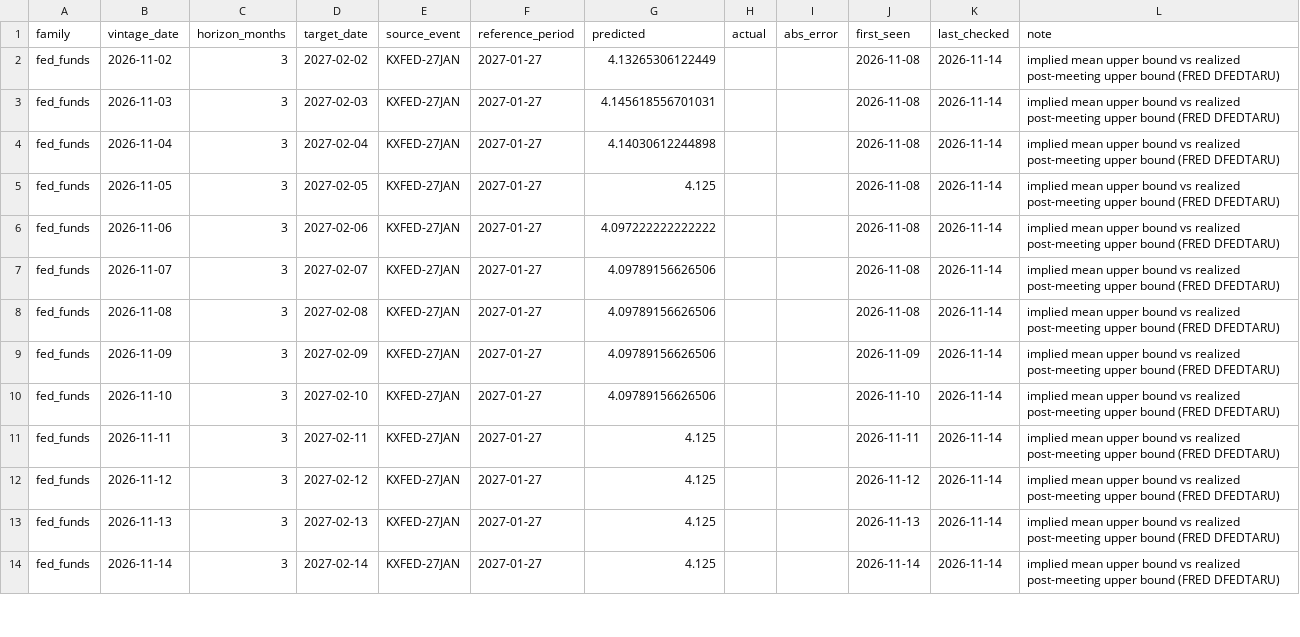
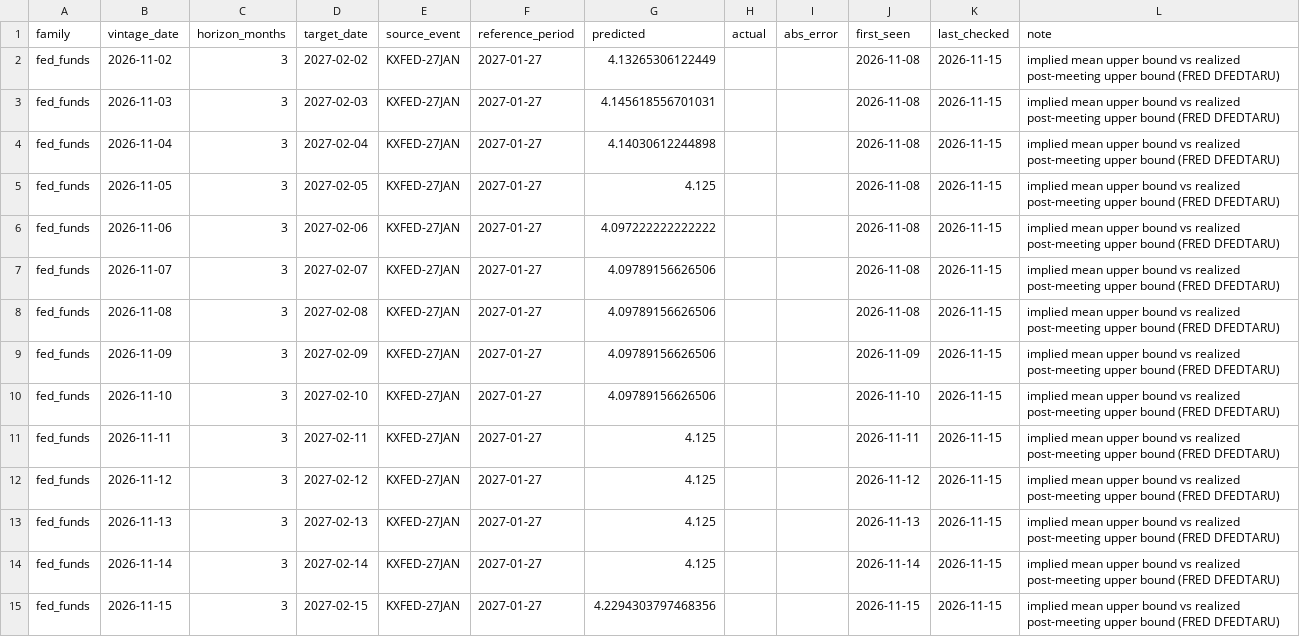
Before and after one commit to fcela/frb-heat-index, a CSV file: data/predmarkets/fixed_horizon_accuracy.csv, drawn as a sheet; only a part is shown; the diff covers the shown part only.

```diff
--- a/data/predmarkets/fixed_horizon_accuracy.csv
+++ b/data/predmarkets/fixed_horizon_accuracy.csv
@@ -1,14 +1,15 @@
 family,vintage_date,horizon_months,target_date,source_event,reference_period,predicted,actual,abs_error,first_seen,last_checked,note
-fed_funds,2026-11-02,3,2027-02-02,KXFED-27JAN,2027-01-27,4.13265306122449,,,2026-11-08,2026-11-14,implied mean upper bound vs realized post-meeting upper bound (FRED DFEDTARU)
-fed_funds,2026-11-03,3,2027-02-03,KXFED-27JAN,2027-01-27,4.145618556701031,,,2026-11-08,2026-11-14,implied mean upper bound vs realized post-meeting upper bound (FRED DFEDTARU)
-fed_funds,2026-11-04,3,2027-02-04,KXFED-27JAN,2027-01-27,4.14030612244898,,,2026-11-08,2026-11-14,implied mean upper bound vs realized post-meeting upper bound (FRED DFEDTARU)
-fed_funds,2026-11-05,3,2027-02-05,KXFED-27JAN,2027-01-27,4.125,,,2026-11-08,2026-11-14,implied mean upper bound vs realized post-meeting upper bound (FRED DFEDTARU)
-fed_funds,2026-11-06,3,2027-02-06,KXFED-27JAN,2027-01-27,4.097222222222222,,,2026-11-08,2026-11-14,implied mean upper bound vs realized post-meeting upper bound (FRED DFEDTARU)
-fed_funds,2026-11-07,3,2027-02-07,KXFED-27JAN,2027-01-27,4.09789156626506,,,2026-11-08,2026-11-14,implied mean upper bound vs realized post-meeting upper bound (FRED DFEDTARU)
-fed_funds,2026-11-08,3,2027-02-08,KXFED-27JAN,2027-01-27,4.09789156626506,,,2026-11-08,2026-11-14,implied mean upper bound vs realized post-meeting upper bound (FRED DFEDTARU)
-fed_funds,2026-11-09,3,2027-02-09,KXFED-27JAN,2027-01-27,4.09789156626506,,,2026-11-09,2026-11-14,implied mean upper bound vs realized post-meeting upper bound (FRED DFEDTARU)
-fed_funds,2026-11-10,3,2027-02-10,KXFED-27JAN,2027-01-27,4.09789156626506,,,2026-11-10,2026-11-14,implied mean upper bound vs realized post-meeting upper bound (FRED DFEDTARU)
-fed_funds,2026-11-11,3,2027-02-11,KXFED-27JAN,2027-01-27,4.125,,,2026-11-11,2026-11-14,implied mean upper bound vs realized post-meeting upper bound (FRED DFEDTARU)
-fed_funds,2026-11-12,3,2027-02-12,KXFED-27JAN,2027-01-27,4.125,,,2026-11-12,2026-11-14,implied mean upper bound vs realized post-meeting upper bound (FRED DFEDTARU)
-fed_funds,2026-11-13,3,2027-02-13,KXFED-27JAN,2027-01-27,4.125,,,2026-11-13,2026-11-14,implied mean upper bound vs realized post-meeting upper bound (FRED DFEDTARU)
-fed_funds,2026-11-14,3,2027-02-14,KXFED-27JAN,2027-01-27,4.125,,,2026-11-14,2026-11-14,implied mean upper bound vs realized post-meeting upper bound (FRED DFEDTARU)
+fed_funds,2026-11-02,3,2027-02-02,KXFED-27JAN,2027-01-27,4.13265306122449,,,2026-11-08,2026-11-15,implied mean upper bound vs realized post-meeting upper bound (FRED DFEDTARU)
+fed_funds,2026-11-03,3,2027-02-03,KXFED-27JAN,2027-01-27,4.145618556701031,,,2026-11-08,2026-11-15,implied mean upper bound vs realized post-meeting upper bound (FRED DFEDTARU)
+fed_funds,2026-11-04,3,2027-02-04,KXFED-27JAN,2027-01-27,4.14030612244898,,,2026-11-08,2026-11-15,implied mean upper bound vs realized post-meeting upper bound (FRED DFEDTARU)
+fed_funds,2026-11-05,3,2027-02-05,KXFED-27JAN,2027-01-27,4.125,,,2026-11-08,2026-11-15,implied mean upper bound vs realized post-meeting upper bound (FRED DFEDTARU)
+fed_funds,2026-11-06,3,2027-02-06,KXFED-27JAN,2027-01-27,4.097222222222222,,,2026-11-08,2026-11-15,implied mean upper bound vs realized post-meeting upper bound (FRED DFEDTARU)
+fed_funds,2026-11-07,3,2027-02-07,KXFED-27JAN,2027-01-27,4.09789156626506,,,2026-11-08,2026-11-15,implied mean upper bound vs realized post-meeting upper bound (FRED DFEDTARU)
+fed_funds,2026-11-08,3,2027-02-08,KXFED-27JAN,2027-01-27,4.09789156626506,,,2026-11-08,2026-11-15,implied mean upper bound vs realized post-meeting upper bound (FRED DFEDTARU)
+fed_funds,2026-11-09,3,2027-02-09,KXFED-27JAN,2027-01-27,4.09789156626506,,,2026-11-09,2026-11-15,implied mean upper bound vs realized post-meeting upper bound (FRED DFEDTARU)
+fed_funds,2026-11-10,3,2027-02-10,KXFED-27JAN,2027-01-27,4.09789156626506,,,2026-11-10,2026-11-15,implied mean upper bound vs realized post-meeting upper bound (FRED DFEDTARU)
+fed_funds,2026-11-11,3,2027-02-11,KXFED-27JAN,2027-01-27,4.125,,,2026-11-11,2026-11-15,implied mean upper bound vs realized post-meeting upper bound (FRED DFEDTARU)
+fed_funds,2026-11-12,3,2027-02-12,KXFED-27JAN,2027-01-27,4.125,,,2026-11-12,2026-11-15,implied mean upper bound vs realized post-meeting upper bound (FRED DFEDTARU)
+fed_funds,2026-11-13,3,2027-02-13,KXFED-27JAN,2027-01-27,4.125,,,2026-11-13,2026-11-15,implied mean upper bound vs realized post-meeting upper bound (FRED DFEDTARU)
+fed_funds,2026-11-14,3,2027-02-14,KXFED-27JAN,2027-01-27,4.125,,,2026-11-14,2026-11-15,implied mean upper bound vs realized post-meeting upper bound (FRED DFEDTARU)
+fed_funds,2026-11-15,3,2027-02-15,KXFED-27JAN,2027-01-27,4.2294303797468356,,,2026-11-15,2026-11-15,implied mean upper bound vs realized post-meeting upper bound (FRED DFEDTARU)
```
Also changed, not shown: 4 added rows and 51 edited cells elsewhere in this file, data/predmarkets/cpi_yoy.csv, data/predmarkets/fomc_decision.csv, 26 other files.
